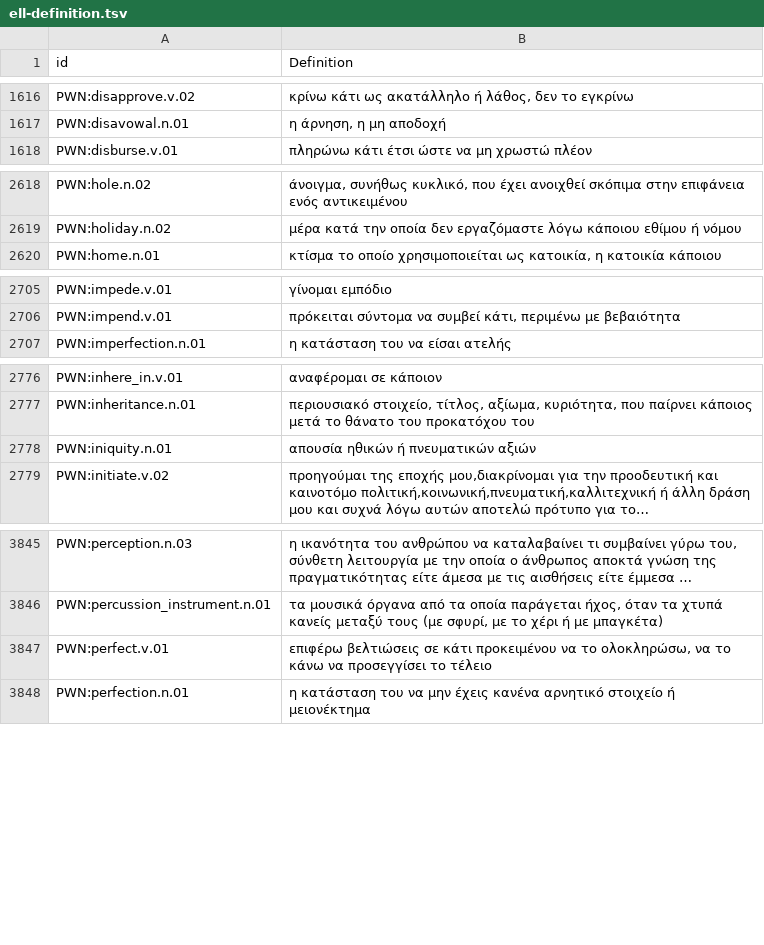
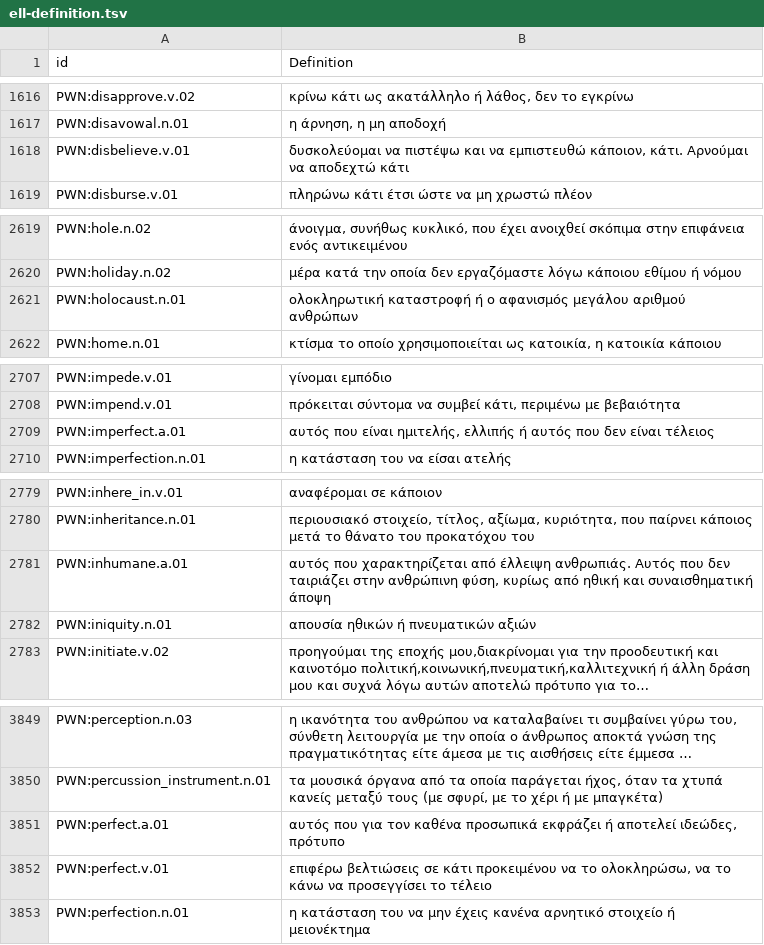
Before and after one commit to barumau/panlexia, a TSV file: concepts/E/ell-definition.tsv, drawn as a sheet; only a part is shown, gaps mark what is left out; long unchanged cells end in …; the diff covers the shown part only; the diff names each change by its address in the sheet, - before the commit and + after, or states it on an @@ line.

```diff
--- a/concepts/E/ell-definition.tsv
+++ b/concepts/E/ell-definition.tsv
+row 1618: PWN:disbelieve.v.01 | δυσκολεύομαι να πιστέψω και να εμπιστευθώ κάποιον, κάτι. Αρνούμαι να αποδεχτώ κάτι
+row 2621: PWN:holocaust.n.01 | ολοκληρωτική καταστροφή ή ο αφανισμός μεγάλου αριθμού ανθρώπων
+row 2709: PWN:imperfect.a.01 | αυτός που είναι ημιτελής, ελλιπής ή αυτός που δεν είναι τέλειος
+row 2781: PWN:inhumane.a.01 | αυτός που χαρακτηρίζεται από έλλειψη ανθρωπιάς. Αυτός που δεν ταιριάζει στην ανθρώπινη φύση, κυρίως από ηθική και συναισθηματική άποψη
+row 3851: PWN:perfect.a.01 | αυτός που για τον καθένα προσωπικά εκφράζει ή αποτελεί ιδεώδες, πρότυπο
```
Also changed, not shown: 1 added row elsewhere in this file, concepts/E/eng-definition.tsv, concepts/J/jpn-definition.tsv, 20 other files.
